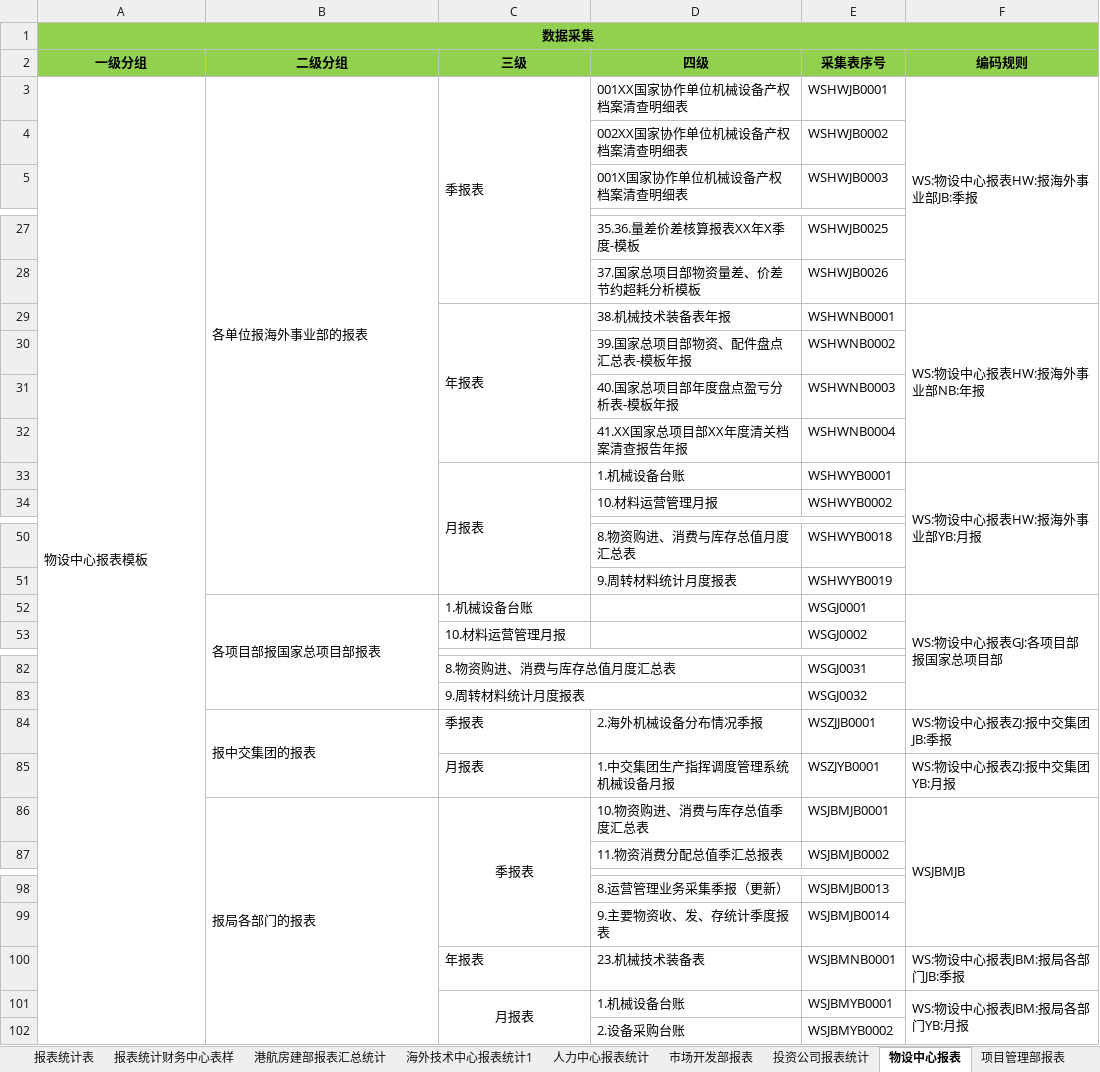
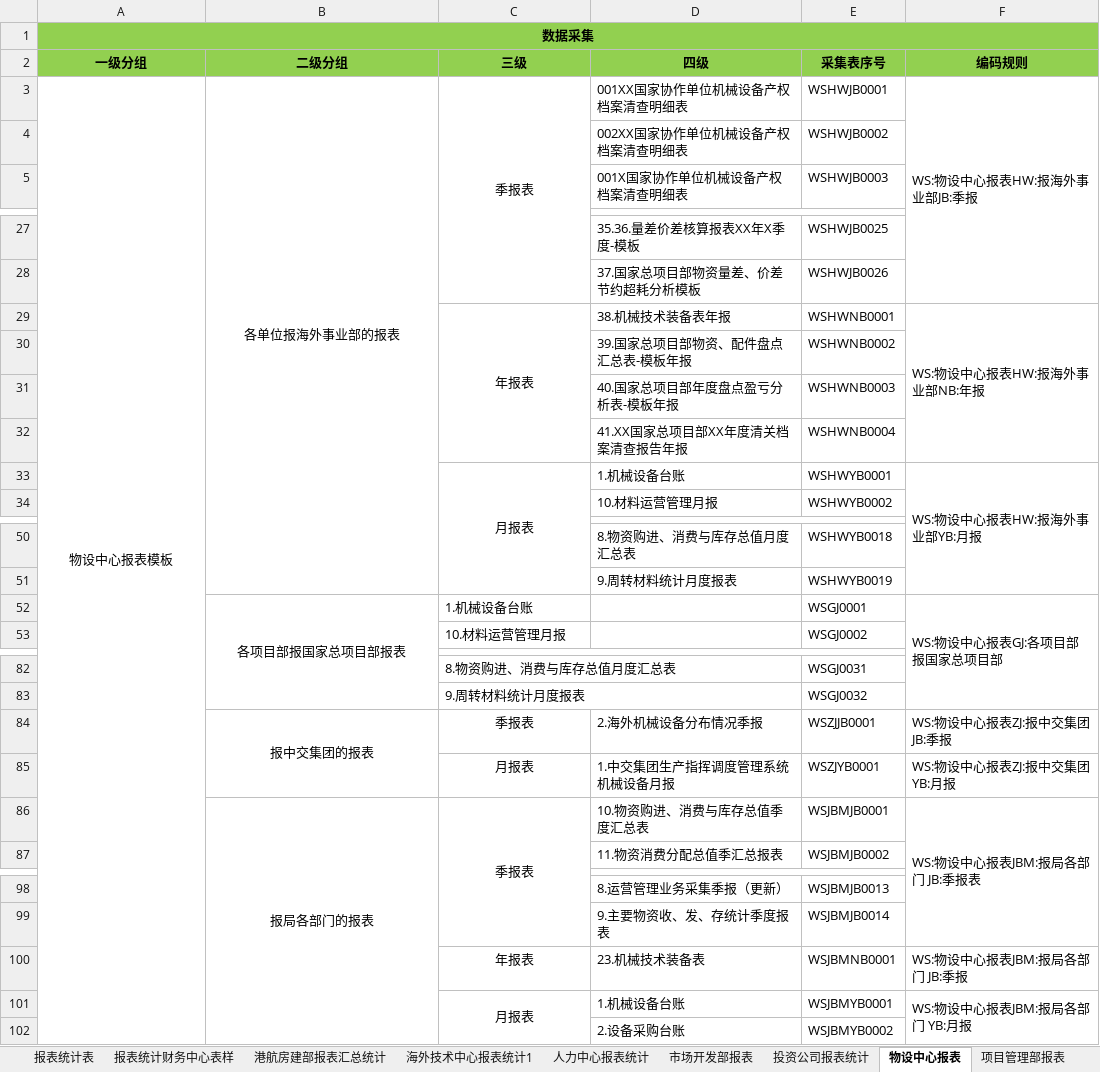
Before and after one commit to EntjLiYang/ZhongJiaoExcelProcess, an Excel workbook: 中交一公局采集表.xlsx, sheet 物设中心报表, drawn as a sheet; only a part is shown, gaps mark what is left out; values as stored, in another font and other column widths than the file's, no borders; the diff names each change by its address in the sheet, - before the commit and + after, or states it on an @@ line.

```diff
--- a/中交一公局采集表.xlsx (sheet 物设中心报表)
+++ b/中交一公局采集表.xlsx (sheet 物设中心报表)
-A3:C3 alignment: left
+A3:C3 alignment: center
-C29 alignment: left
+C29 alignment: center
-C33 alignment: left
+C33 alignment: center
-B52 alignment: left
+B52 alignment: center
-B84:C84 alignment: left
+B84:C84 alignment: center
-F84 (编码规则): WS:物设中心报表ZJ:报中交集团JB:季报
+F84 (编码规则): WS:物设中心报表ZJ:报中交集团 JB:季报
-C85 alignment: left
+C85 alignment: center
-F85 (编码规则): WS:物设中心报表ZJ:报中交集团YB:月报
+F85 (编码规则): WS:物设中心报表ZJ:报中交集团 YB:月报
-B86 alignment: left
+B86 alignment: center
-F86 (编码规则): WSJBMJB
+F86 (编码规则): WS:物设中心报表JBM:报局各部门 JB:季报表
-C100 alignment: left
+C100 alignment: center
-F100 (编码规则): WS:物设中心报表JBM:报局各部门JB:季报
+F100 (编码规则): WS:物设中心报表JBM:报局各部门 JB:季报
-F101 (编码规则): WS:物设中心报表JBM:报局各部门YB:月报
+F101 (编码规则): WS:物设中心报表JBM:报局各部门 YB:月报
```
Also changed, not shown: sheet 项目管理部报表, sheet 投资公司报表统计, sheet 市场开发部报表, sheet 海外技术中心报表统计1, sheet 人力中心报表统计, sheet 报表统计表, 2 more sheets.
